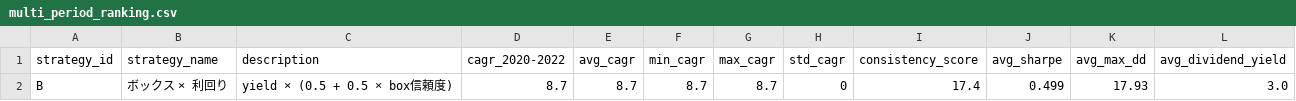
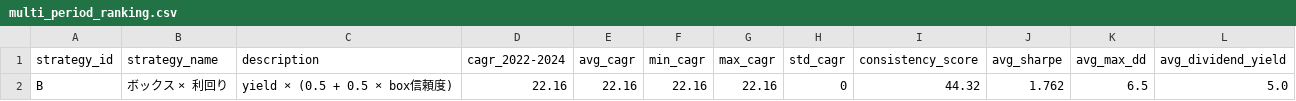
Before and after one commit to nabe1216/kabu, a CSV file: data/backtest/sector_cap_P1_none/multi_period_ranking.csv, drawn as a sheet.

```diff
--- a/data/backtest/sector_cap_P1_none/multi_period_ranking.csv
+++ b/data/backtest/sector_cap_P1_none/multi_period_ranking.csv
@@ -1,2 +1,2 @@
-strategy_id,strategy_name,description,cagr_2020-2022,avg_cagr,min_cagr,max_cagr,std_cagr,consistency_score,avg_sharpe,avg_max_dd,avg_dividend_yield
-B,ボックス × 利回り,yield × (0.5 + 0.5 × box信頼度),8.7,8.7,8.7,8.7,0,17.4,0.499,17.93,3.0
+strategy_id,strategy_name,description,cagr_2022-2024,avg_cagr,min_cagr,max_cagr,std_cagr,consistency_score,avg_sharpe,avg_max_dd,avg_dividend_yield
+B,ボックス × 利回り,yield × (0.5 + 0.5 × box信頼度),22.16,22.16,22.16,22.16,0,44.32,1.762,6.5,5.0
```
Also changed, not shown: data/backtest/sector_cap_P2_40/multi_period_detailed.csv, data/backtest/sector_cap_P2_40/multi_period_ranking.csv, 5 other files.
